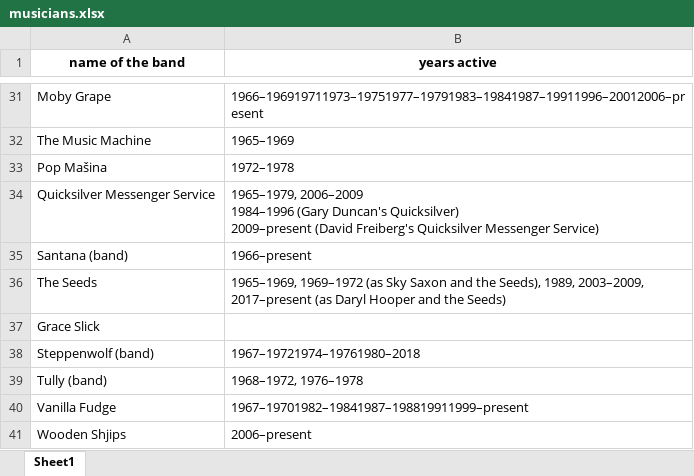
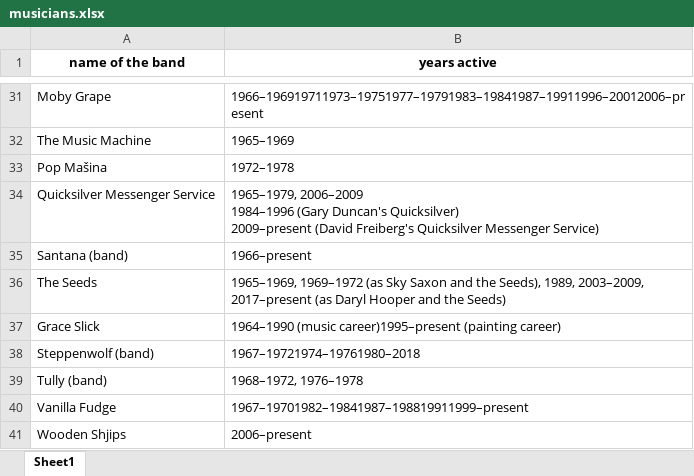
Before and after one commit to HuyBui1304/scraping-Data, an Excel workbook: Baitap1 - nhac si/musicians.xlsx, sheet Sheet1, drawn as a sheet; only a part is shown, gaps mark what is left out; values as stored, in another font and other column widths than the file's, no borders; the diff names each change by its address in the sheet, - before the commit and + after, or states it on an @@ line.

```diff
--- a/Baitap1 - nhac si/musicians.xlsx (sheet Sheet1)
+++ b/Baitap1 - nhac si/musicians.xlsx (sheet Sheet1)
-B37 (years active): (empty)
+B37 (years active): 1964–1990 (music career)1995–present (painting career)
```
Also changed, not shown: 4 other files.
